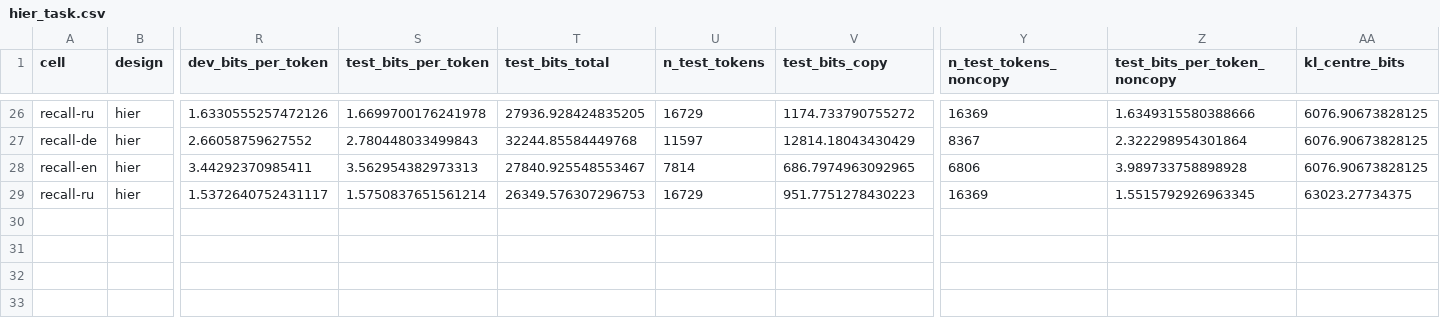
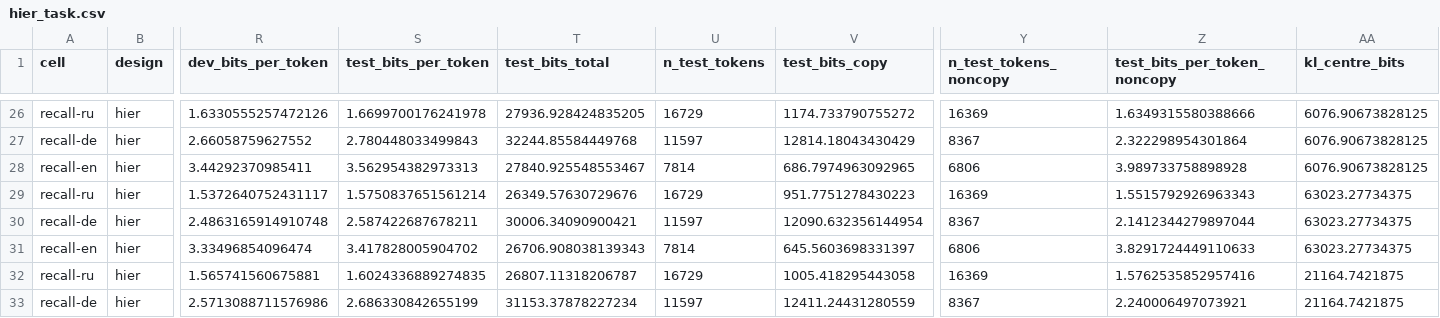
Before and after one commit to sirotenkogeorgii/prefix-programs, a CSV file: results_sync/hier_task.csv, drawn as a sheet; only a part is shown, gaps mark what is left out; rows hold the shown columns only; the diff names each change by its address in the sheet, - before the commit and + after, or states it on an @@ line.

Commit message:
Sync results from Colab

```diff
--- a/results_sync/hier_task.csv
+++ b/results_sync/hier_task.csv
-T29 (test_bits_total): 26349.576307296753
+T29 (test_bits_total): 26349.57630729676
-Z29 (test_bits_per_token_noncopy): 1.5515792926963345
+Z29 (test_bits_per_token_noncopy): 1.5515792926963343
+row 30: recall-de | hier | 2.4863165914910748 | 2.587422687678211 | 30006.34090900421 | 11597 | 12090.632356144954 | 8367 | 2.1412344279897044 | 63023.27734375
+row 31: recall-en | hier | 3.33496854096474 | 3.417828005904702 | 26706.908038139343 | 7814 | 645.5603698331397 | 6806 | 3.8291724449110633 | 63023.27734375
+row 32: recall-ru | hier | 1.565741560675881 | 1.6024336889274835 | 26807.11318206787 | 16729 | 1005.418295443058 | 16369 | 1.5762535852957416 | 21164.7421875
+row 33: recall-de | hier | 2.5713088711576986 | 2.686330842655199 | 31153.37878227234 | 11597 | 12411.24431280559 | 8367 | 2.240006497073921 | 21164.7421875
```
Also changed, not shown: 6 other files.
